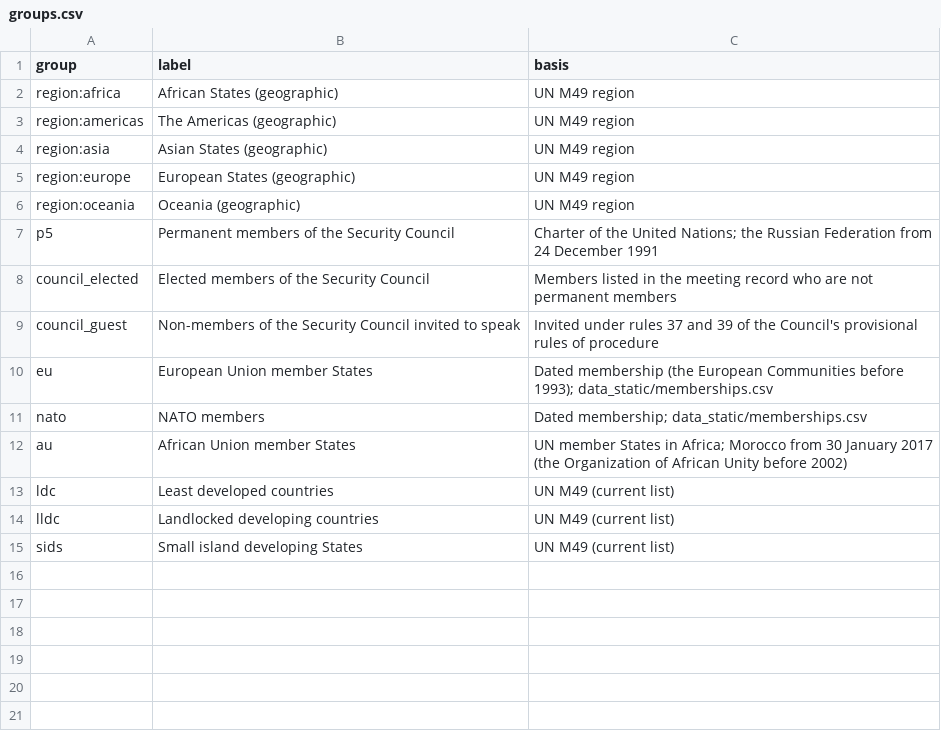
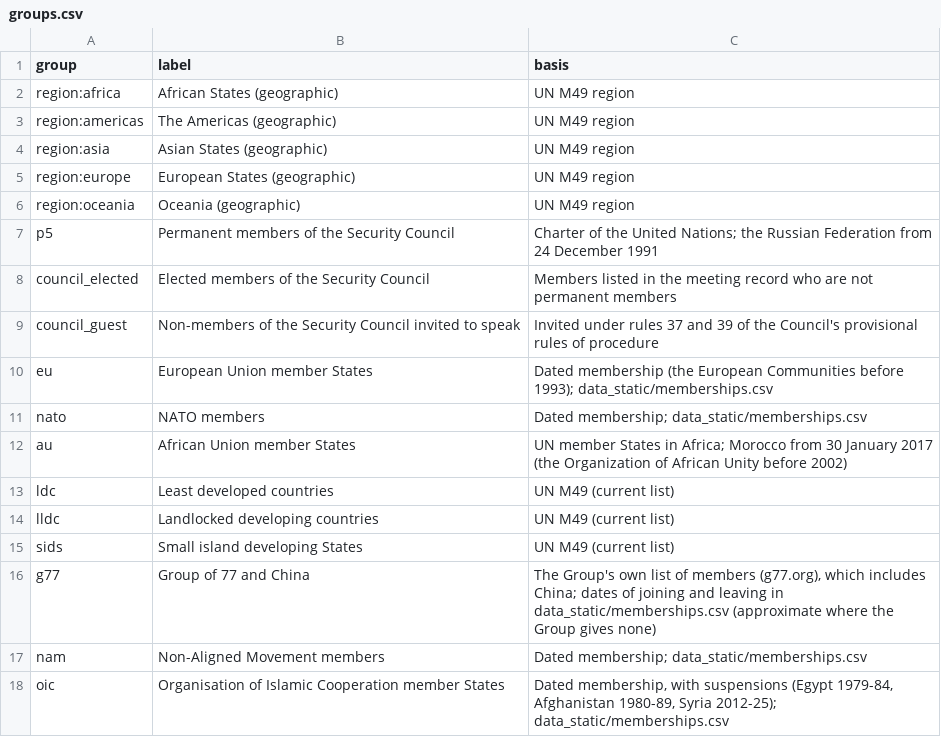
Before and after one commit to rj-mitchell/wherecountriesstand, a CSV file: data_static/groups.csv, drawn as a sheet; the diff names each change by its address in the sheet, - before the commit and + after, or states it on an @@ line.

```diff
--- a/data_static/groups.csv
+++ b/data_static/groups.csv
+row 16: g77 | Group of 77 and China | The Group's own list of members (g77.org), which includes China; dates of joining and leaving in data_static/memberships.csv (approximate where the Group gives none)
+row 17: nam | Non-Aligned Movement members | Dated membership; data_static/memberships.csv
+row 18: oic | Organisation of Islamic Cooperation member States | Dated membership, with suspensions (Egypt 1979-84, Afghanistan 1980-89, Syria 2012-25); data_static/memberships.csv
```
Also changed, not shown: 16 other files.
